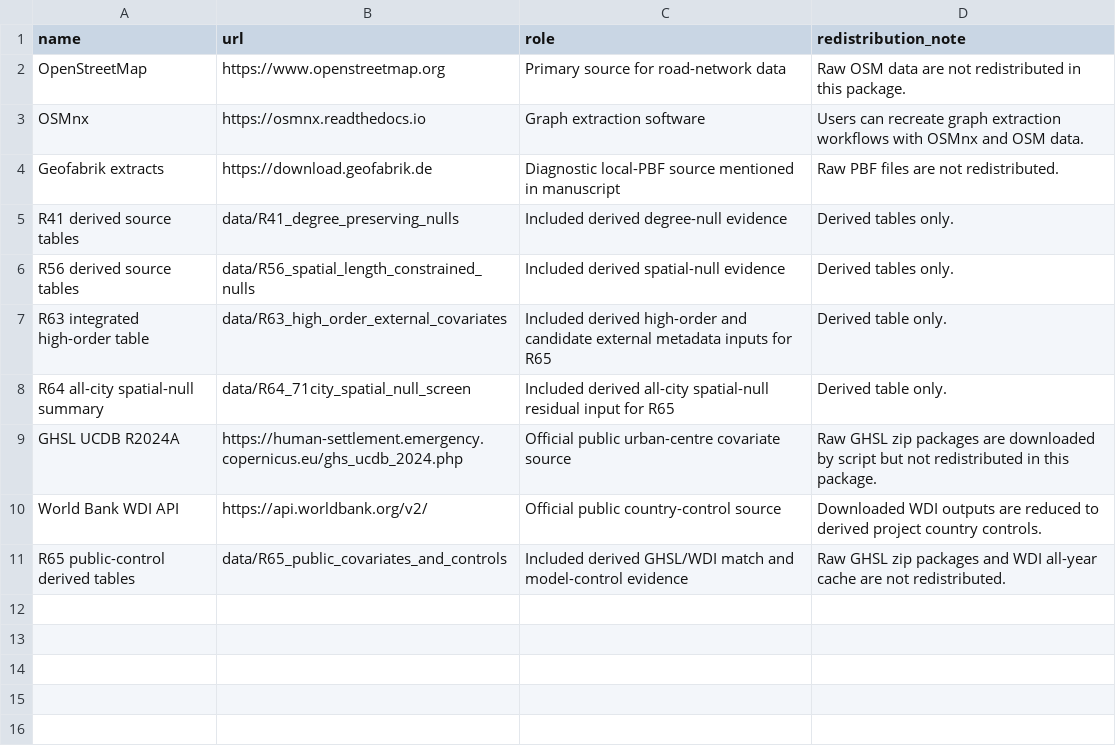
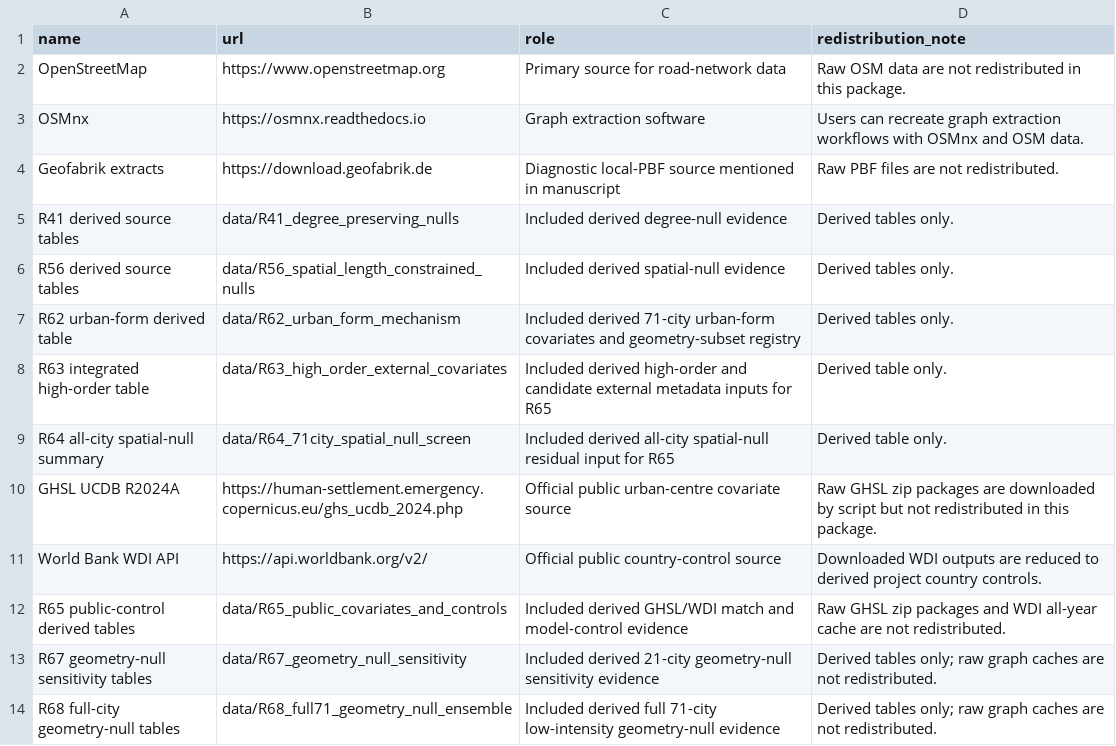
Before and after one commit to Johnsonlijian/2026-globalinfra-percolation-repro, a CSV file: DATASETS_AND_LINKS.csv, drawn as a sheet; the diff names each change by its address in the sheet, - before the commit and + after, or states it on an @@ line.

Commit message:
Add R68 full-city geometry null ensemble

```diff
--- a/DATASETS_AND_LINKS.csv
+++ b/DATASETS_AND_LINKS.csv
+row 7: R62 urban-form derived table | data/R62_urban_form_mechanism | Included derived 71-city urban-form covariates and geometry-subset registry | Derived tables only.
+row 13: R67 geometry-null sensitivity tables | data/R67_geometry_null_sensitivity | Included derived 21-city geometry-null sensitivity evidence | Derived tables only; raw graph caches are not redistributed.
+row 14: R68 full-city geometry-null tables | data/R68_full71_geometry_null_ensemble | Included derived full 71-city low-intensity geometry-null evidence | Derived tables only; raw graph caches are not redistributed.
```
Also changed, not shown: 13 other files.
